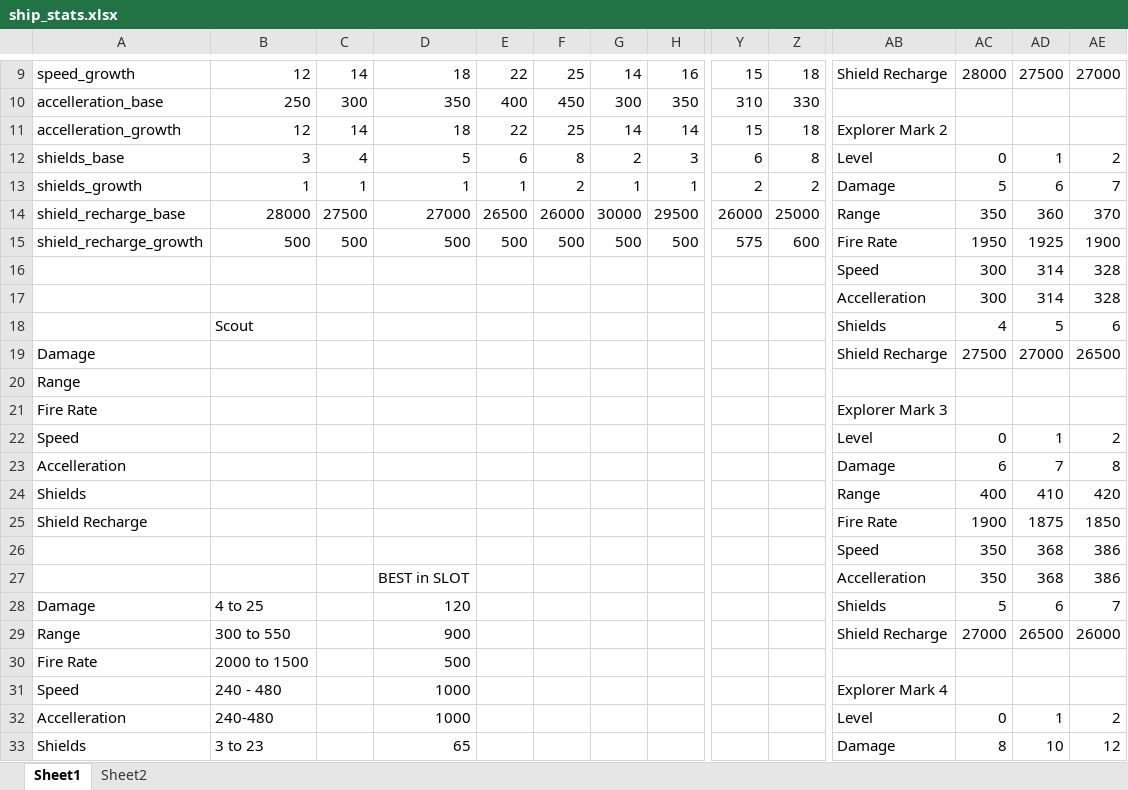
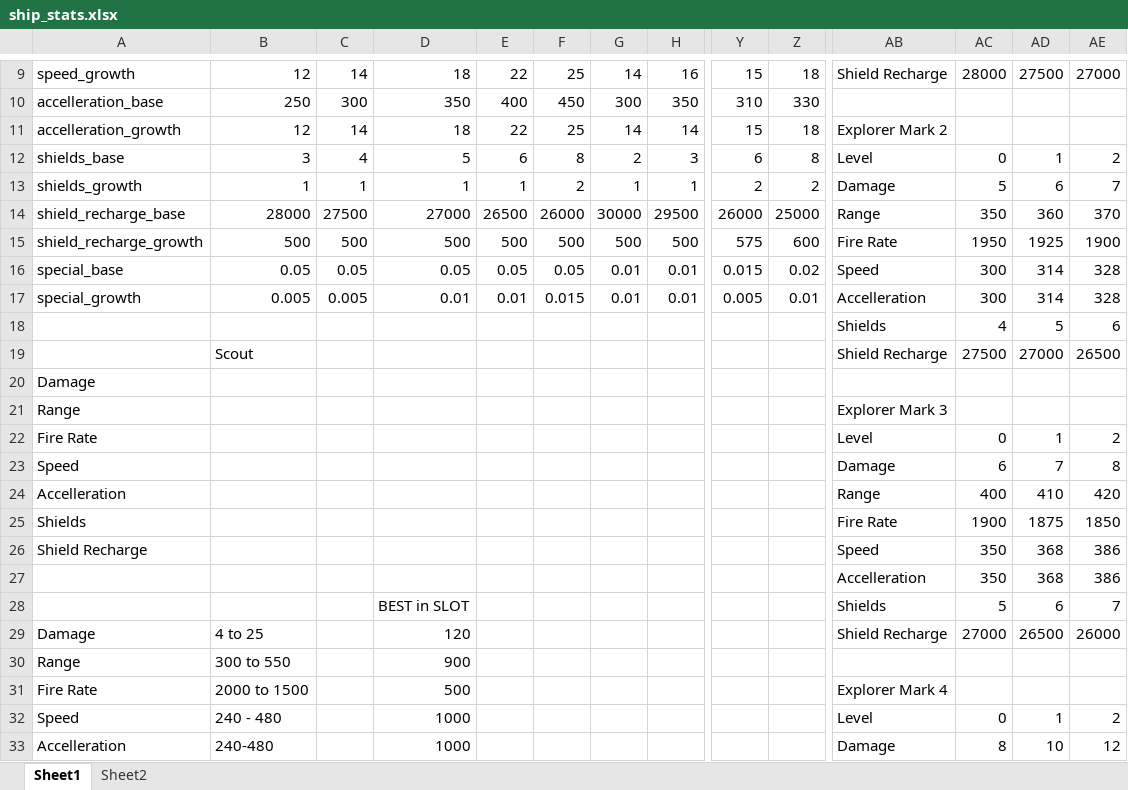
Before and after one commit to stats/space_shooter_server, an Excel workbook: ship_stats.xlsx, sheet Sheet1, drawn as a sheet; only a part is shown, gaps mark what is left out; values as stored, in another font and other column widths than the file's, no borders; removed rows and columns are numbered as before the commit, all else as after; rows hold the shown columns only; the diff covers the shown part only; the diff names each change by its address in the sheet, - before the commit and + after, or states it on an @@ line.

Commit message:
Move primary and special attacks to their own files.

```diff
--- a/ship_stats.xlsx (sheet Sheet1)
+++ b/ship_stats.xlsx (sheet Sheet1)
-row 16:  |  |  |  |  |  |  |  |  |  | Speed | 300 | 314 | 328
-row 17:  |  |  |  |  |  |  |  |  |  | Accelleration | 300 | 314 | 328
+row 16: special_base | 0.05 | 0.05 | 0.05 | 0.05 | 0.05 | 0.01 | 0.01 | 0.015 | 0.02 | Speed | 300 | 314 | 328
+row 17: special_growth | 0.005 | 0.005 | 0.01 | 0.01 | 0.015 | 0.01 | 0.01 | 0.005 | 0.01 | Accelleration | 300 | 314 | 328
-B18: Scout
+B18: (empty)
-A19: Damage
+A19: (empty)
-B19: (empty)
+B19: Scout
+row 20: Damage
-AB21: (empty)
+AB21: Explorer Mark 3
-row 21: Fire Rate |  |  |  |  |  |  |  |  |  | Explorer Mark 3
-A22: Speed
+A22: Fire Rate
-A23: Accelleration
+A23: Speed
-A24: Shields
+A24: Accelleration
-A25: Shield Recharge
+A25: Shields
-A26: (empty)
+A26: Shield Recharge
-D27: BEST in SLOT
+D27: (empty)
-A28: Damage
+A28: (empty)
-B28: 4 to 25
+B28: (empty)
-D28: 120
+D28: BEST in SLOT
-A29: Range
+A29: Damage
-B29: 300 to 550
+B29: 4 to 25
-D29: 900
+D29: 120
+row 30: Range | 300 to 550 |  | 900
-AB31: (empty)
+AB31: Explorer Mark 4
-row 31: Speed | 240 - 480 |  | 1000 |  |  |  |  |  |  | Explorer Mark 4
-A32: Accelleration
+A32: Speed
-B32: 240-480
+B32: 240 - 480
-A33: Shields
+A33: Accelleration
-B33: 3 to 23
+B33: 240-480
-D33: 65
+D33: 1000
```
Also changed, not shown: 13 edited cells and cell formats elsewhere in this sheet, 13 other files.
